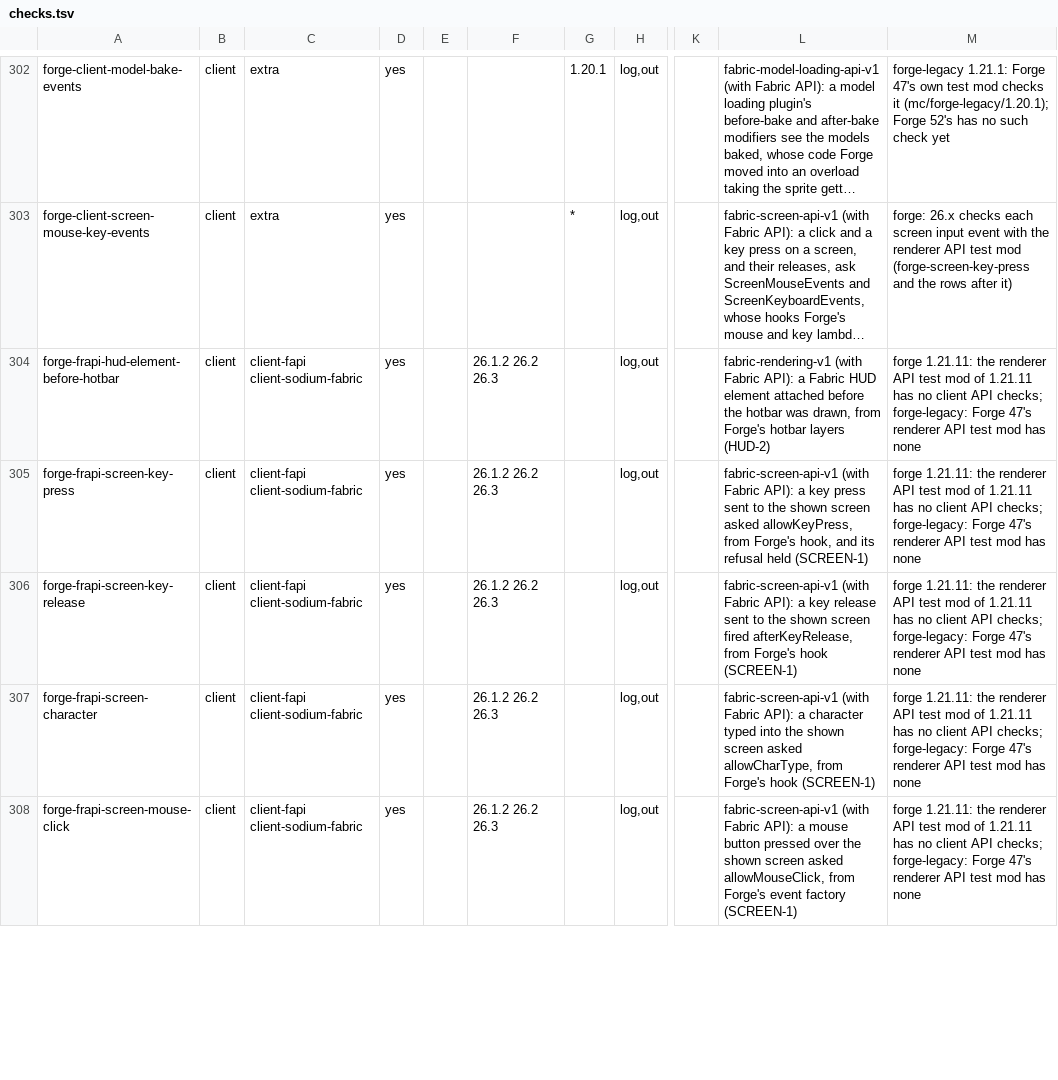
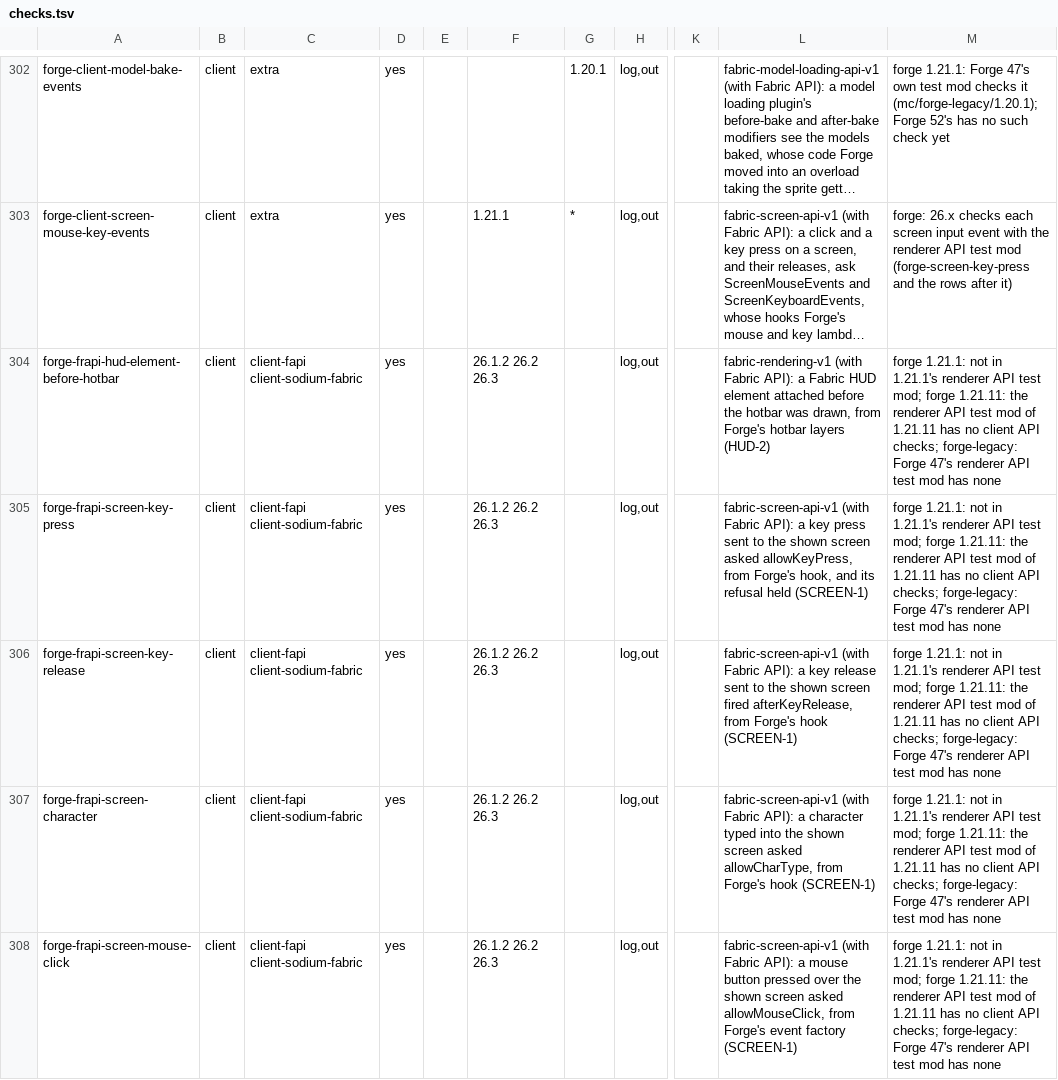
Before and after one commit to cmdralph/Fabricated, a TSV file: ci/checks.tsv, drawn as a sheet; only a part is shown, gaps mark what is left out; long unchanged cells end in …; the diff covers the shown part only; the diff names each change by its address in the sheet, - before the commit and + after, or states it on an @@ line.

Commit message:
build, ci: Forge 52 (Minecraft 1.21.1) is the forge branch's (#462)
The shared half of moving Forge 52 from forge-legacy to forge: forge holds modern Forge (1.21.1, 1.21.11, 26.x), forge-legacy Forge 47 (1.20.1).

- mc/platform-forge.gradle leaves main (forge's own file again); mc/mc.gradle drops platform_build.
- ci/runs.tsv, ci/checks.tsv and ci/bench.tsv name 1.21.1 under forge; ids kept, no check cut.
- ci/plan.py and scripts/sync-platform-branch.sh treat mc/platform-forge.gradle as forge's; the mixin inventory honours a version's own mixin-modules.json.
- Docs follow the layout; a CHANGELOG entry.

Jar names, supported versions, release.yml and ci/curseforge.py are unchanged.

Tested: CI's script tests and the mixin inventory; forge 1.21.1, 1.21.11 and 26.1.2 and forge-legacy 1.20.1 built locally with this synced in, their server parts as before; main's CI (NeoForge) green.

```diff
--- a/ci/checks.tsv
+++ b/ci/checks.tsv
-M302: forge-legacy 1.21.1: Forge…
+M302: forge 1.21.1: Forge…
-F303: (empty)
+F303: 1.21.1
-M304:M308: forge 1.21.11: the…
+M304:M308: forge 1.21.1: not in 1.21.1's renderer API test mod; forge 1.21.11: the…
```
Also changed, not shown: 171 edited cells elsewhere in this file, ci/bench.tsv, ci/runs.tsv, 25 other files.
